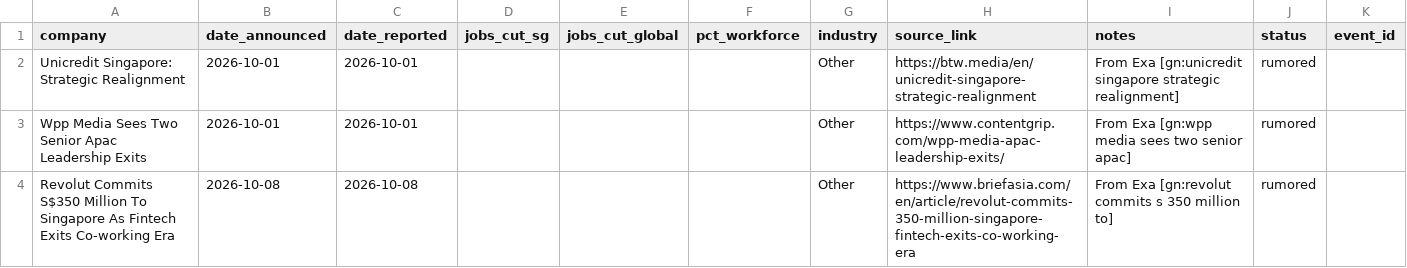
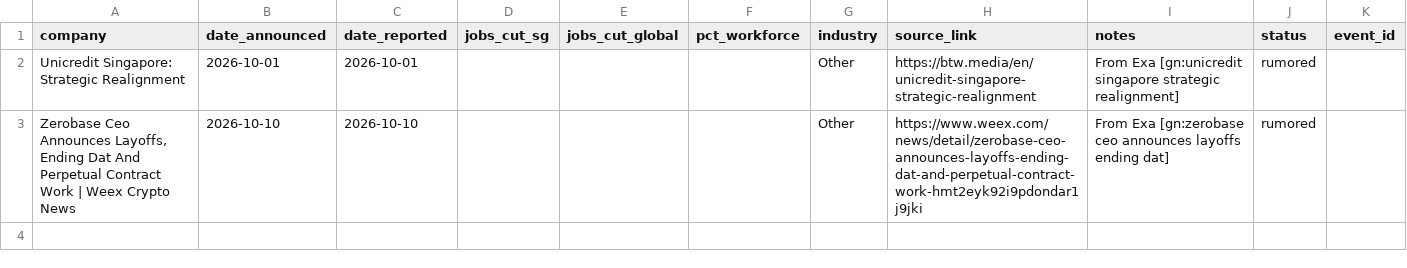
Before and after one commit to luarss/sg-layoffz, a CSV file: data/review-queue.csv, drawn as a sheet.

```diff
--- a/data/review-queue.csv
+++ b/data/review-queue.csv
@@ -2,3 +2,2 @@ company,date_announced,date_reported,jobs_cut_sg,jobs_cut_global,pct_workforce,i
 Unicredit Singapore: Strategic Realignment,2026-10-01,2026-10-01,,,,Other,https://btw.media/en/unicredit-singapore-strategic-realignment,From Exa [gn:unicredit singapore strategic realignment],rumored,
-Wpp Media Sees Two Senior Apac Leadership Exits,2026-10-01,2026-10-01,,,,Other,https://www.contentgrip.com/wpp-media-apac-leadership-exits/,From Exa [gn:wpp media sees two senior apac],rumored,
-Revolut Commits S$350 Million To Singapore As Fintech Exits Co-working Era,2026-10-08,2026-10-08,,,,Other,https://www.briefasia.com/en/article/revolut-commits-350-million-singapore-fintech-exits-co-working-era,From Exa [gn:revolut commits s 350 million to],rumored,
+"Zerobase Ceo Announces Layoffs, Ending Dat And Perpetual Contract Work | Weex Crypto News",2026-10-10,2026-10-10,,,,Other,https://www.weex.com/news/detail/zerobase-ceo-announces-layoffs-ending-dat-and-perpetual-contract-work-hmt2eyk92i9pdondar1j9jki,From Exa [gn:zerobase ceo announces layoffs ending dat],rumored,
```
Also changed, not shown: data/layoffs.csv, 3 other files.
